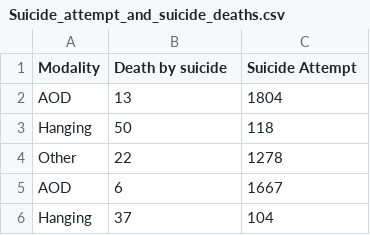
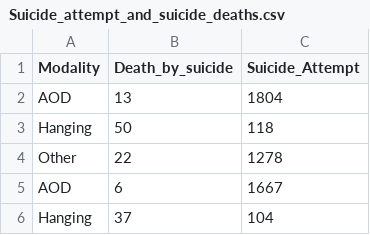
Before and after one commit to Yumei02/FIT3179_Assignment2, a CSV file: Suicide_attempt_and_suicide_deaths.csv, drawn as a sheet; only a part is shown.

Commit message:
Edir csv file column name

```diff
--- a/Suicide_attempt_and_suicide_deaths.csv
+++ b/Suicide_attempt_and_suicide_deaths.csv
@@ -1,2 +1,2 @@
-Modality ,Death by suicide,Suicide Attempt
+Modality ,Death_by_suicide,Suicide_Attempt
 AOD,13,1804
```
Also changed, not shown: 1 other file.
